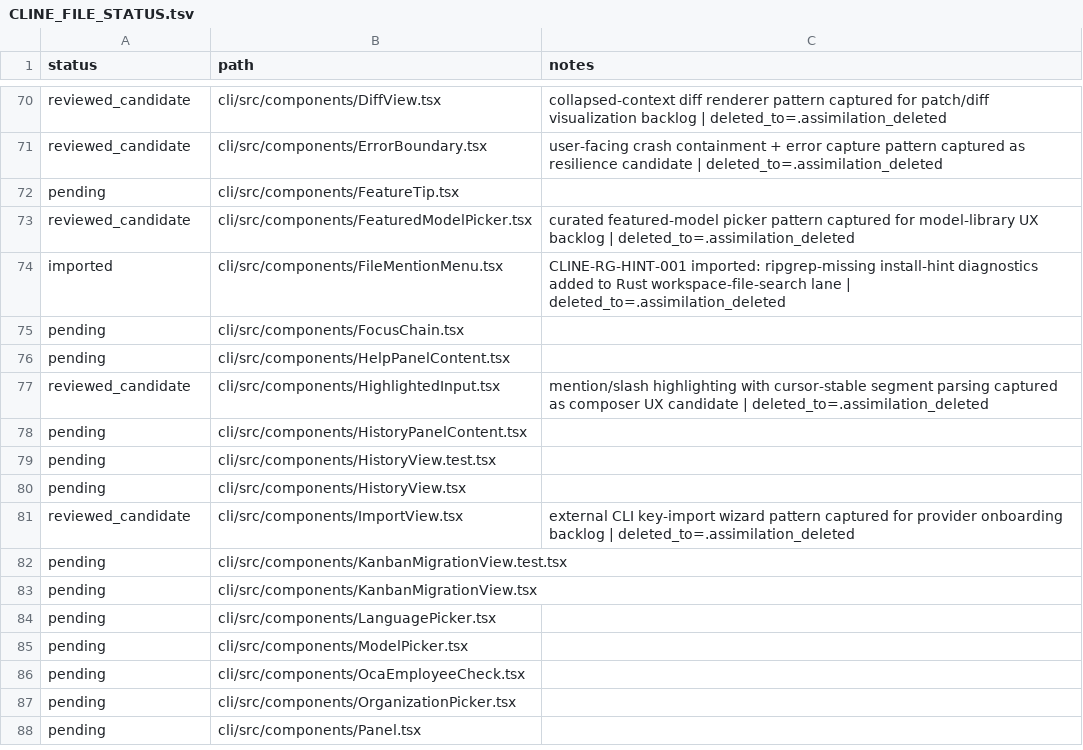
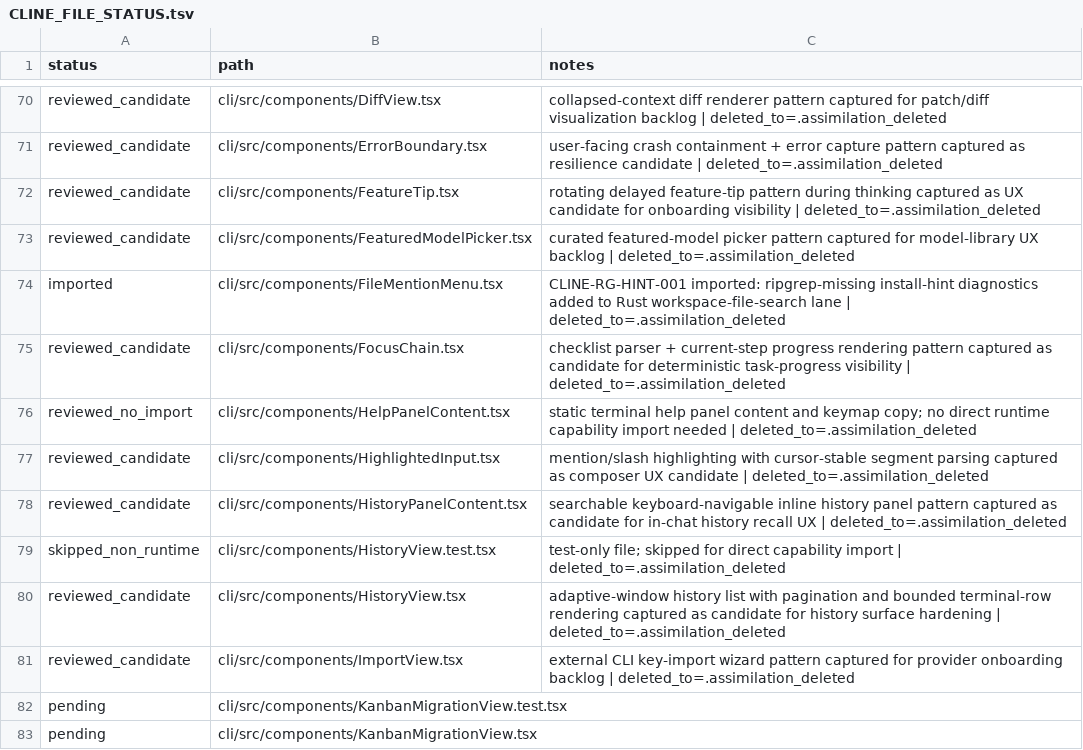
Before and after one commit to jakerslam/protheus, a TSV file: docs/workspace/reports/CLINE_FILE_STATUS.tsv, drawn as a sheet; only a part is shown, gaps mark what is left out; the shorter side is filled out with more unchanged rows.

Commit message:
chore(intake): advance cline component ledger and deletion sweep

```diff
--- a/docs/workspace/reports/CLINE_FILE_STATUS.tsv
+++ b/docs/workspace/reports/CLINE_FILE_STATUS.tsv
@@ -71,11 +71,11 @@ reviewed_candidate	cli/src/components/DiffView.tsx	collapsed-context diff render
 reviewed_candidate	cli/src/components/ErrorBoundary.tsx	user-facing crash containment + error capture pattern captured as resilience candidate | deleted_to=.assimilation_deleted
-pending	cli/src/components/FeatureTip.tsx	
+reviewed_candidate	cli/src/components/FeatureTip.tsx	rotating delayed feature-tip pattern during thinking captured as UX candidate for onboarding visibility | deleted_to=.assimilation_deleted
 reviewed_candidate	cli/src/components/FeaturedModelPicker.tsx	curated featured-model picker pattern captured for model-library UX backlog | deleted_to=.assimilation_deleted
 imported	cli/src/components/FileMentionMenu.tsx	CLINE-RG-HINT-001 imported: ripgrep-missing install-hint diagnostics added to Rust workspace-file-search lane | deleted_to=.assimilation_deleted
-pending	cli/src/components/FocusChain.tsx	
-pending	cli/src/components/HelpPanelContent.tsx	
+reviewed_candidate	cli/src/components/FocusChain.tsx	checklist parser + current-step progress rendering pattern captured as candidate for deterministic task-progress visibility | deleted_to=.assimilation_deleted
+reviewed_no_import	cli/src/components/HelpPanelContent.tsx	static terminal help panel content and keymap copy; no direct runtime capability import needed | deleted_to=.assimilation_deleted
 reviewed_candidate	cli/src/components/HighlightedInput.tsx	mention/slash highlighting with cursor-stable segment parsing captured as composer UX candidate | deleted_to=.assimilation_deleted
-pending	cli/src/components/HistoryPanelContent.tsx	
-pending	cli/src/components/HistoryView.test.tsx	
-pending	cli/src/components/HistoryView.tsx	
+reviewed_candidate	cli/src/components/HistoryPanelContent.tsx	searchable keyboard-navigable inline history panel pattern captured as candidate for in-chat history recall UX | deleted_to=.assimilation_deleted
+skipped_non_runtime	cli/src/components/HistoryView.test.tsx	test-only file; skipped for direct capability import | deleted_to=.assimilation_deleted
+reviewed_candidate	cli/src/components/HistoryView.tsx	adaptive-window history list with pagination and bounded terminal-row rendering captured as candidate for history surface hardening | deleted_to=.assimilation_deleted
 reviewed_candidate	cli/src/components/ImportView.tsx	external CLI key-import wizard pattern captured for provider onboarding backlog | deleted_to=.assimilation_deleted
```
Also changed, not shown: 1 other file.
